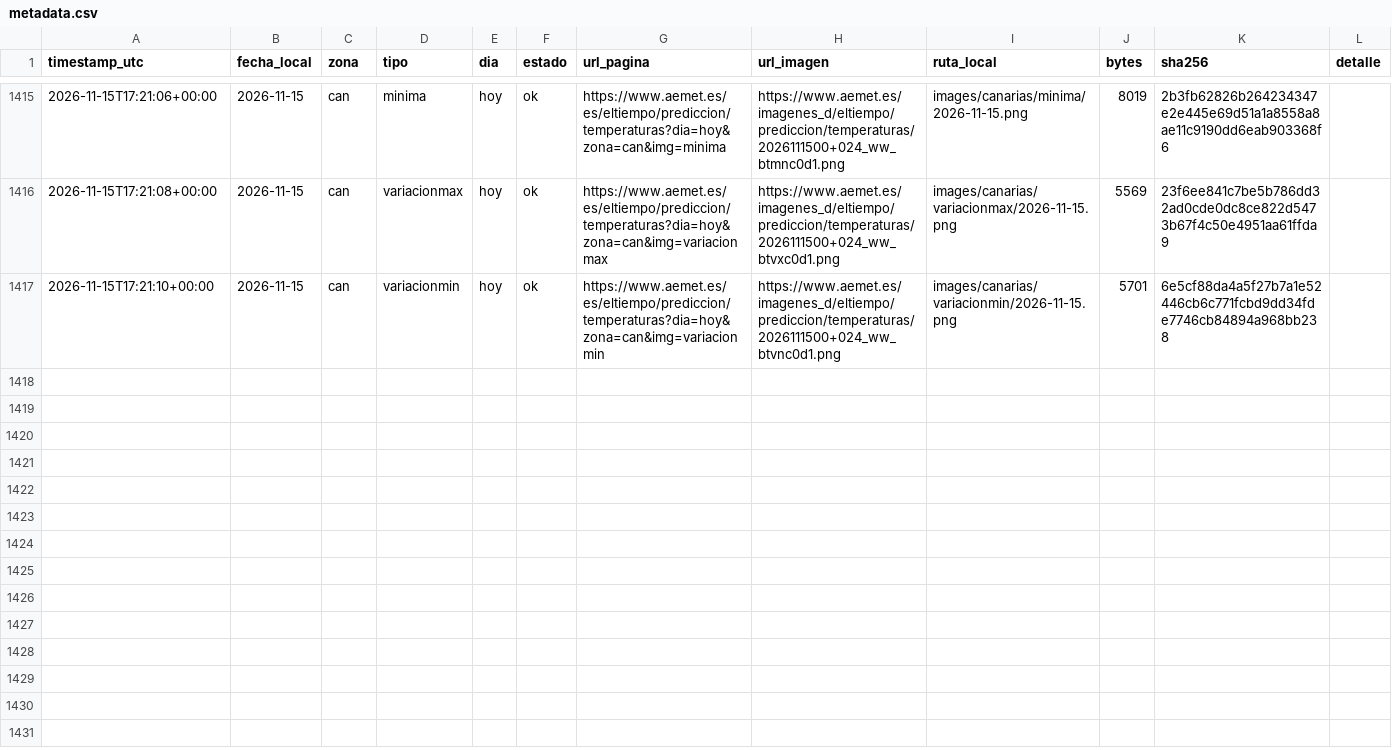
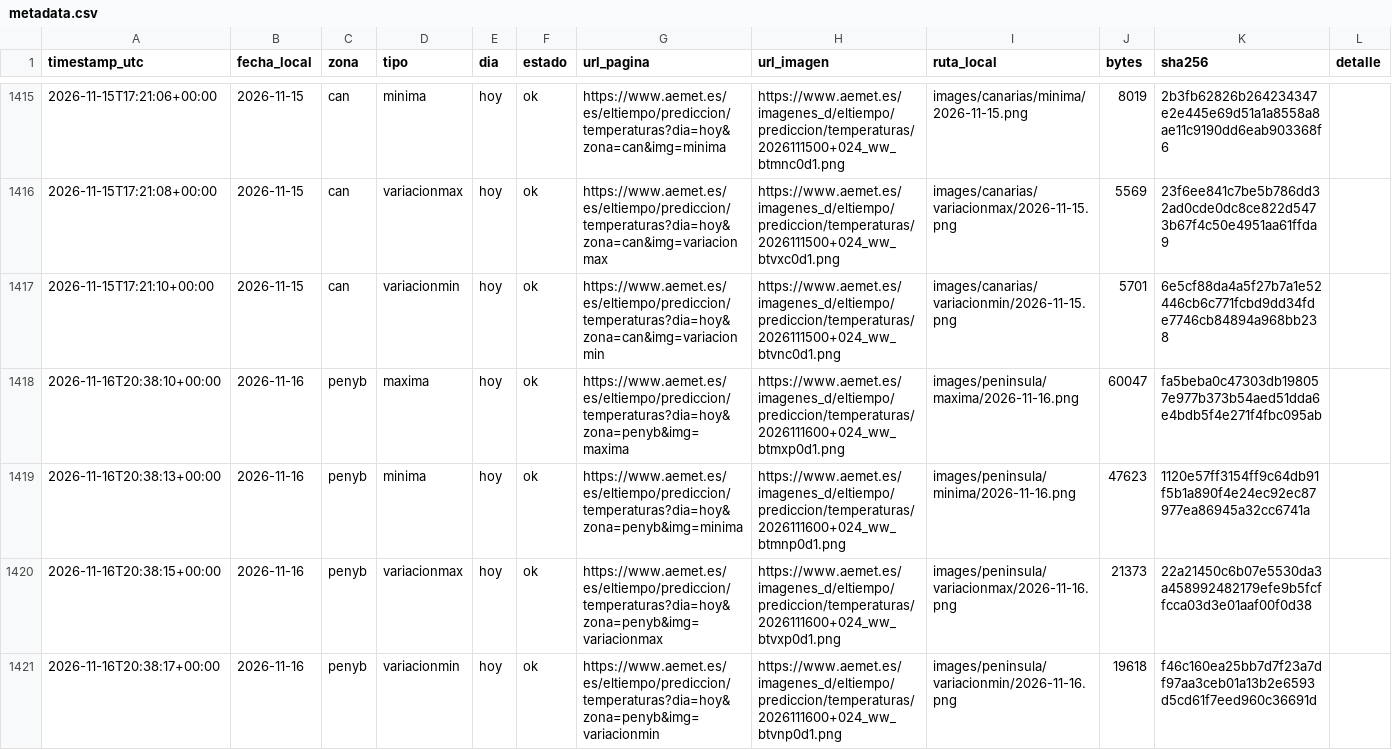
Before and after one commit to prestigyo/refugio-climatico, a CSV file: aemet-temperaturas/metadata.csv, drawn as a sheet; only a part is shown, gaps mark what is left out; the diff covers the shown part only.

```diff
--- a/aemet-temperaturas/metadata.csv
+++ b/aemet-temperaturas/metadata.csv
@@ -1417 +1417,5 @@ timestamp_utc,fecha_local,zona,tipo,dia,estado,url_pagina,url_imagen,ruta_local,
 2026-11-15T17:21:10+00:00,2026-11-15,can,variacionmin,hoy,ok,https://www.aemet.es/es/eltiempo/prediccion/temperaturas?dia=hoy&zona=can&img=variacionmin,https://www.aemet.es/imagenes_d/eltiempo/prediccion/temperaturas/2026111500+024_ww_btvnc0d1.png,images/canarias/variacionmin/2026-11-15.png,5701,6e5cf88da4a5f27b7a1e52446cb6c771fcbd9dd34fde7746cb84894a968bb238,
+2026-11-16T20:38:10+00:00,2026-11-16,penyb,maxima,hoy,ok,https://www.aemet.es/es/eltiempo/prediccion/temperaturas?dia=hoy&zona=penyb&img=maxima,https://www.aemet.es/imagenes_d/eltiempo/prediccion/temperaturas/2026111600+024_ww_btmxp0d1.png,images/peninsula/maxima/2026-11-16.png,60047,fa5beba0c47303db198057e977b373b54aed51dda6e4bdb5f4e271f4fbc095ab,
+2026-11-16T20:38:13+00:00,2026-11-16,penyb,minima,hoy,ok,https://www.aemet.es/es/eltiempo/prediccion/temperaturas?dia=hoy&zona=penyb&img=minima,https://www.aemet.es/imagenes_d/eltiempo/prediccion/temperaturas/2026111600+024_ww_btmnp0d1.png,images/peninsula/minima/2026-11-16.png,47623,1120e57ff3154ff9c64db91f5b1a890f4e24ec92ec87977ea86945a32cc6741a,
+2026-11-16T20:38:15+00:00,2026-11-16,penyb,variacionmax,hoy,ok,https://www.aemet.es/es/eltiempo/prediccion/temperaturas?dia=hoy&zona=penyb&img=variacionmax,https://www.aemet.es/imagenes_d/eltiempo/prediccion/temperaturas/2026111600+024_ww_btvxp0d1.png,images/peninsula/variacionmax/2026-11-16.png,21373,22a21450c6b07e5530da3a458992482179efe9b5fcffcca03d3e01aaf00f0d38,
+2026-11-16T20:38:17+00:00,2026-11-16,penyb,variacionmin,hoy,ok,https://www.aemet.es/es/eltiempo/prediccion/temperaturas?dia=hoy&zona=penyb&img=variacionmin,https://www.aemet.es/imagenes_d/eltiempo/prediccion/temperaturas/2026111600+024_ww_btvnp0d1.png,images/peninsula/variacionmin/2026-11-16.png,19618,f46c160ea25bb7d7f23a7df97aa3ceb01a13b2e6593d5cd61f7eed960c36691d,
```
Also changed, not shown: 4 added rows elsewhere in this file, 8 other files.
